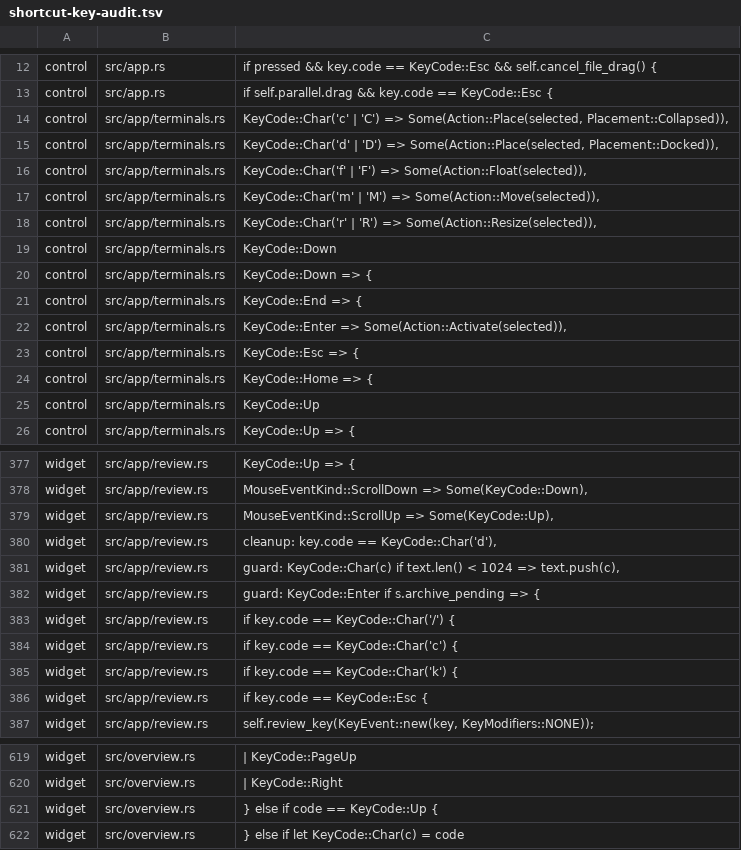
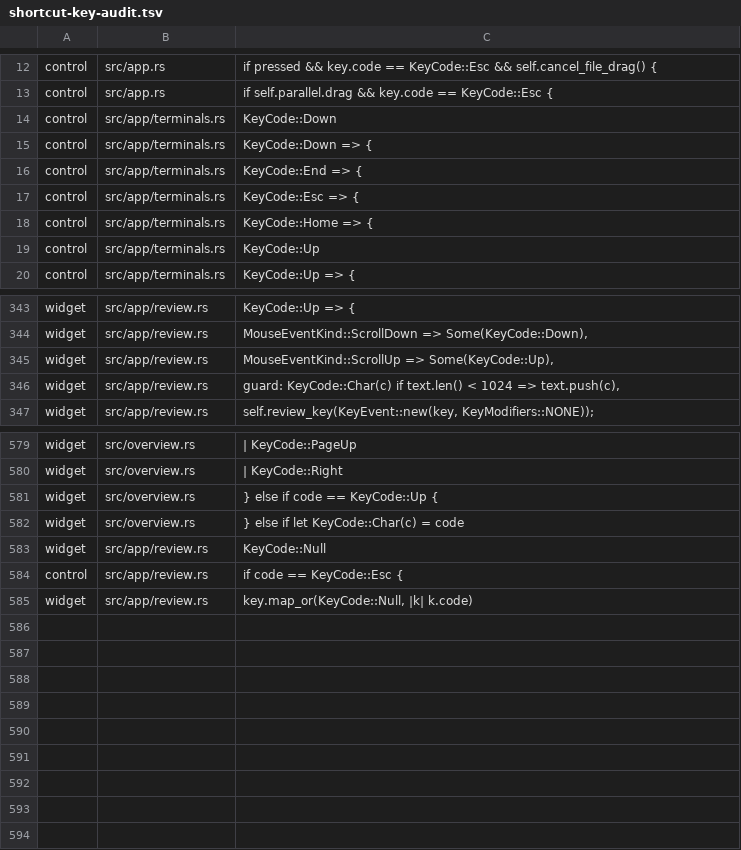
Before and after one commit to jinghu-moon/DevTabs, a TSV file: docs/shortcut-key-audit.tsv, drawn as a sheet; only a part is shown, gaps mark what is left out; removed rows and columns are numbered as before the commit, all else as after; the diff covers the shown part only; the diff names each change by its address in the sheet, - before the commit and + after, or states it on an @@ line.

```diff
--- a/docs/shortcut-key-audit.tsv
+++ b/docs/shortcut-key-audit.tsv
-row 14: control | src/app/terminals.rs | KeyCode::Char('c' | 'C') => Some(Action::Place(selected, Placement::Collapsed)),
-row 15: control | src/app/terminals.rs | KeyCode::Char('d' | 'D') => Some(Action::Place(selected, Placement::Docked)),
-row 16: control | src/app/terminals.rs | KeyCode::Char('f' | 'F') => Some(Action::Float(selected)),
-row 17: control | src/app/terminals.rs | KeyCode::Char('m' | 'M') => Some(Action::Move(selected)),
-row 18: control | src/app/terminals.rs | KeyCode::Char('r' | 'R') => Some(Action::Resize(selected)),
-row 22: control | src/app/terminals.rs | KeyCode::Enter => Some(Action::Activate(selected)),
-row 380: widget | src/app/review.rs | cleanup: key.code == KeyCode::Char('d'),
-row 382: widget | src/app/review.rs | guard: KeyCode::Enter if s.archive_pending => {
-row 383: widget | src/app/review.rs | if key.code == KeyCode::Char('/') {
-row 384: widget | src/app/review.rs | if key.code == KeyCode::Char('c') {
-row 385: widget | src/app/review.rs | if key.code == KeyCode::Char('k') {
-row 386: widget | src/app/review.rs | if key.code == KeyCode::Esc {
+row 583: widget | src/app/review.rs | KeyCode::Null
+row 584: control | src/app/review.rs | if code == KeyCode::Esc {
+row 585: widget | src/app/review.rs | key.map_or(KeyCode::Null, |k| k.code)
```
Also changed, not shown: 28 removed rows elsewhere in this file, 5 other files.
